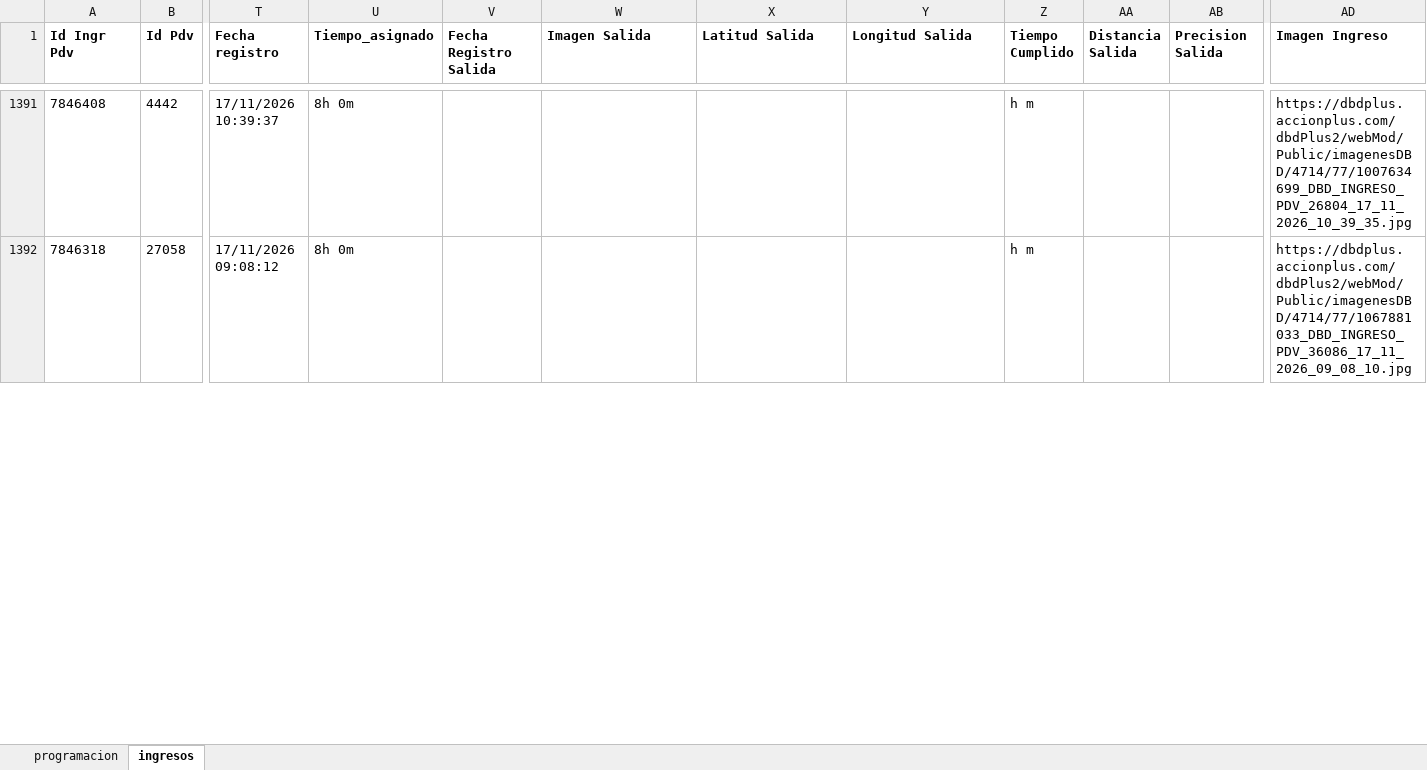
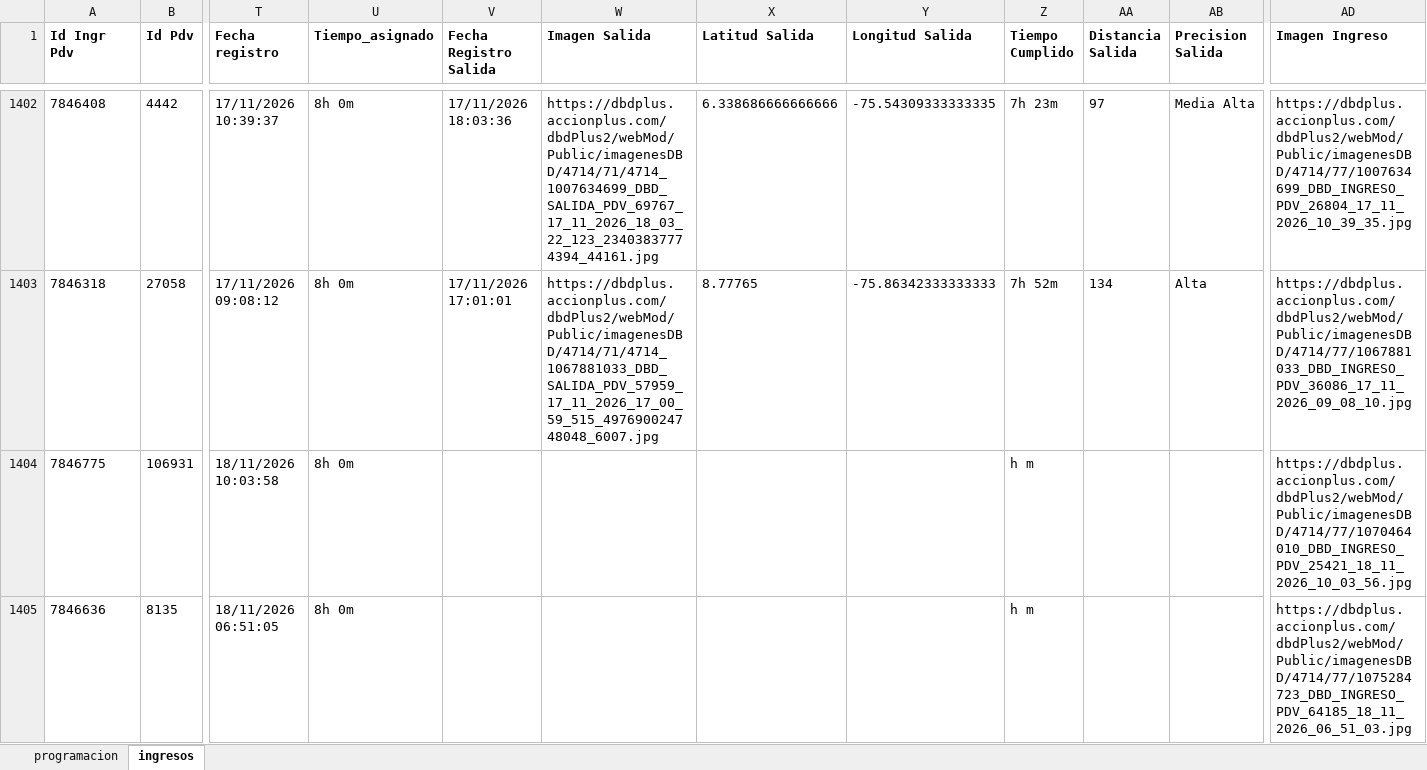
Before and after one commit to johangarzon19/monitor-ingresosv2, an Excel workbook: data/reporte_ingresos.xlsx, sheet ingresos, drawn as a sheet; only a part is shown, gaps mark what is left out; values as stored, in another font and other column widths than the file's, no borders; addresses are those after the commit; rows hold the shown columns only; the diff covers the shown part only; the diff names each change by its address in the sheet, - before the commit and + after, or states it on an @@ line.

Commit message:
Actualizar datos de ingresos

```diff
--- a/data/reporte_ingresos.xlsx (sheet ingresos)
+++ b/data/reporte_ingresos.xlsx (sheet ingresos)
-V1402 (Fecha Registro Salida): (empty)
+V1402 (Fecha Registro Salida): 17/11/2026 18:03:36
-W1402 (Imagen Salida): (empty)
+W1402 (Imagen Salida): https://dbdplus.accionplus.com/dbdPlus2/webMod/Public/imagenesDBD/4714/71/4714_1007634699_DBD_SALIDA_PDV_69767_17_11_2026_18_03_22_123_23403837774394_44161.jpg
-X1402 (Latitud Salida): (empty)
+X1402 (Latitud Salida): 6.338686666666666
-Y1402 (Longitud Salida): (empty)
+Y1402 (Longitud Salida): -75.54309333333335
-Z1402 (Tiempo Cumplido): h m
+Z1402 (Tiempo Cumplido): 7h 23m
-AA1402 (Distancia Salida): (empty)
+AA1402 (Distancia Salida): 97
-AB1402 (Precision Salida): (empty)
+AB1402 (Precision Salida): Media Alta
-V1403 (Fecha Registro Salida): (empty)
+V1403 (Fecha Registro Salida): 17/11/2026 17:01:01
-W1403 (Imagen Salida): (empty)
+W1403 (Imagen Salida): https://dbdplus.accionplus.com/dbdPlus2/webMod/Public/imagenesDBD/4714/71/4714_1067881033_DBD_SALIDA_PDV_57959_17_11_2026_17_00_59_515_497690024748048_6007.jpg
-X1403 (Latitud Salida): (empty)
+X1403 (Latitud Salida): 8.77765
-Y1403 (Longitud Salida): (empty)
+Y1403 (Longitud Salida): -75.86342333333333
-Z1403 (Tiempo Cumplido): h m
+Z1403 (Tiempo Cumplido): 7h 52m
-AA1403 (Distancia Salida): (empty)
+AA1403 (Distancia Salida): 134
-AB1403 (Precision Salida): (empty)
+AB1403 (Precision Salida): Alta
+row 1404: 7846775 | 106931 | 18/11/2026 10:03:58 | 8h 0m |  |  |  |  | h m |  |  | https://dbdplus.accionplus.com/dbdPlus2/webMod/Public/imagenesDBD/4714/77/1070464010_DBD_INGRESO_PDV_25421_18_11_2026_10_03_56.jpg
+row 1405: 7846636 | 8135 | 18/11/2026 06:51:05 | 8h 0m |  |  |  |  | h m |  |  | https://dbdplus.accionplus.com/dbdPlus2/webMod/Public/imagenesDBD/4714/77/1075284723_DBD_INGRESO_PDV_64185_18_11_2026_06_51_03.jpg
```
Also changed, not shown: 14 added rows and 78 edited cells elsewhere in this sheet.
